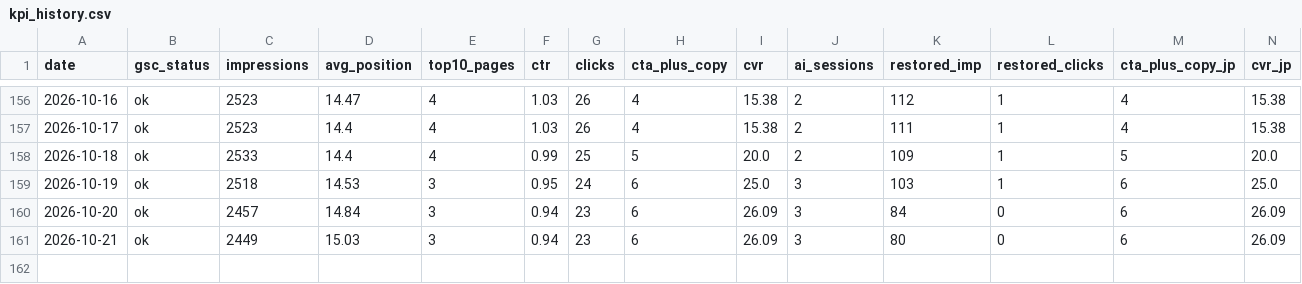
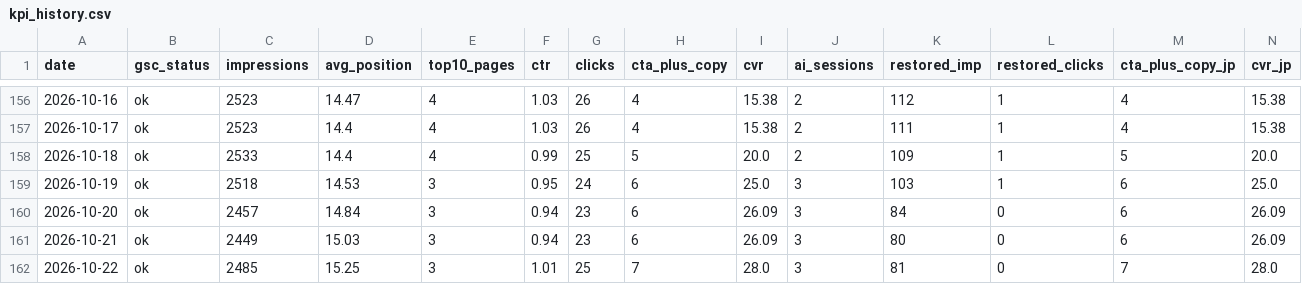
Before and after one commit to smkrrry-blip/sellersprite-lp-, a CSV file: kpi_history.csv, drawn as a sheet; only a part is shown, gaps mark what is left out; rows hold the shown columns only; the diff names each change by its address in the sheet, - before the commit and + after, or states it on an @@ line.

Commit message:
chore: update dashboard data 2026-10-22

```diff
--- a/kpi_history.csv
+++ b/kpi_history.csv
+row 162: 2026-10-22 | ok | 2485 | 15.25 | 3 | 1.01 | 25 | 7 | 28.0 | 3 | 81 | 0 | 7 | 28.0
```
Also changed, not shown: 1 other file.
